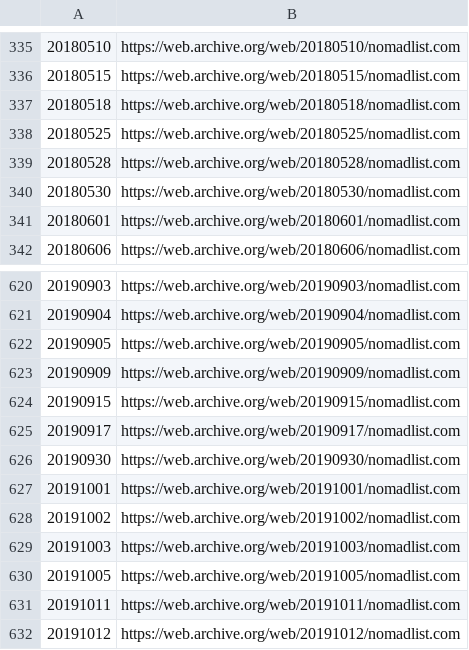
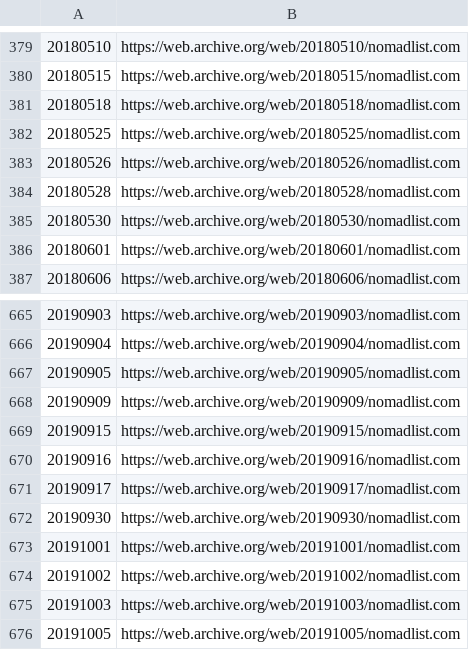
Before and after one commit to Pelax/NomadList-Archive.org-Frontpage-Scrape, a CSV file: wayback_nomadlist_urls.csv, drawn as a sheet; only a part is shown, gaps mark what is left out; the shorter side is filled out with more unchanged rows; the diff covers the shown part only.

```diff
--- a/wayback_nomadlist_urls.csv
+++ b/wayback_nomadlist_urls.csv
@@ -338,2 +382,3 @@
 20180525,https://web.archive.org/web/20180525/nomadlist.com
+20180526,https://web.archive.org/web/20180526/nomadlist.com
 20180528,https://web.archive.org/web/20180528/nomadlist.com
@@ -624,2 +669,3 @@
 20190915,https://web.archive.org/web/20190915/nomadlist.com
+20190916,https://web.archive.org/web/20190916/nomadlist.com
 20190917,https://web.archive.org/web/20190917/nomadlist.com
```
Also changed, not shown: 85 added rows elsewhere in this file, 2 other files.
